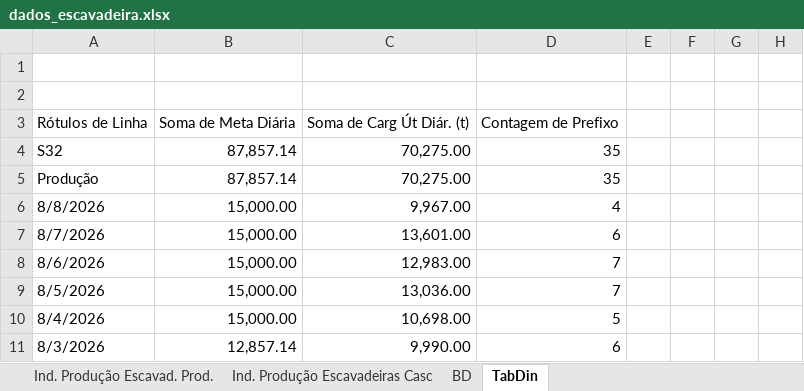
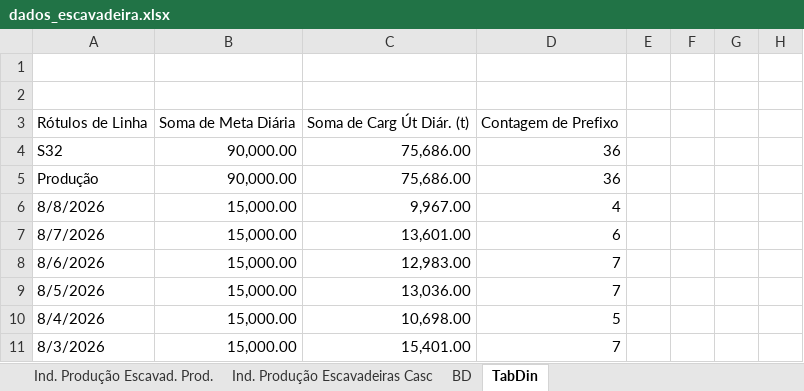
Before and after one commit to lucianafioramonte/obra421_execucao, an Excel workbook: dados_escavadeira.xlsx, sheet TabDin, drawn as a sheet; only a part is shown; values as stored, in another font and other column widths than the file's, no borders; charts and pictures not drawn; the diff names each change by its address in the sheet, - before the commit and + after, or states it on an @@ line.

Commit message:
Atualizacao automatica de dados - 10/08/2026 14:30

```diff
--- a/dados_escavadeira.xlsx (sheet TabDin)
+++ b/dados_escavadeira.xlsx (sheet TabDin)
-B4:B5: 87,857.14
+B4:B5: 90,000.00
-C4:C5: 70,275.00
+C4:C5: 75,686.00
-D4:D5: 35
+D4:D5: 36
-B11: 12,857.14
+B11: 15,000.00
-C11: 9,990.00
+C11: 15,401.00
-D11: 6
+D11: 7
```
Also changed, not shown: sheet Ind. Produção Escavad. Prod., sheet BD, hidden cells, charts or pictures, 1 other file.
